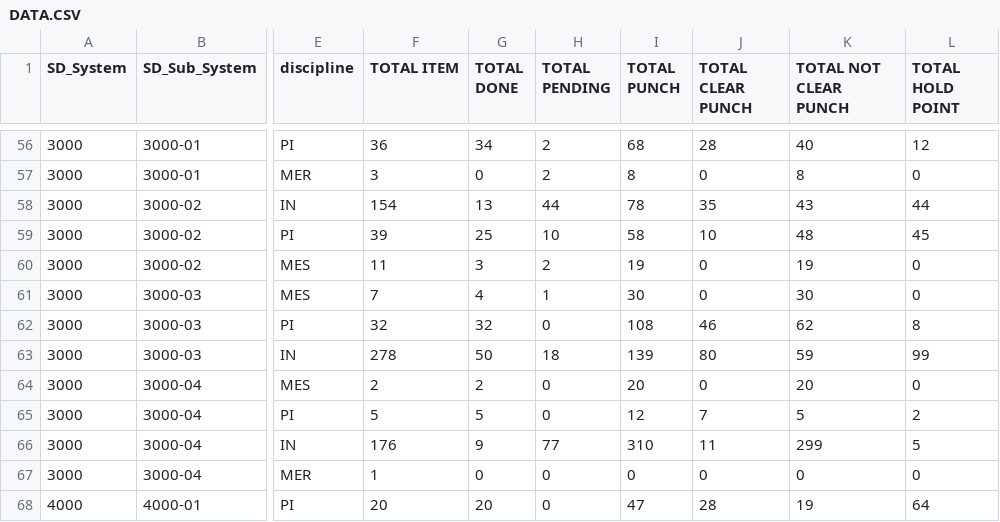
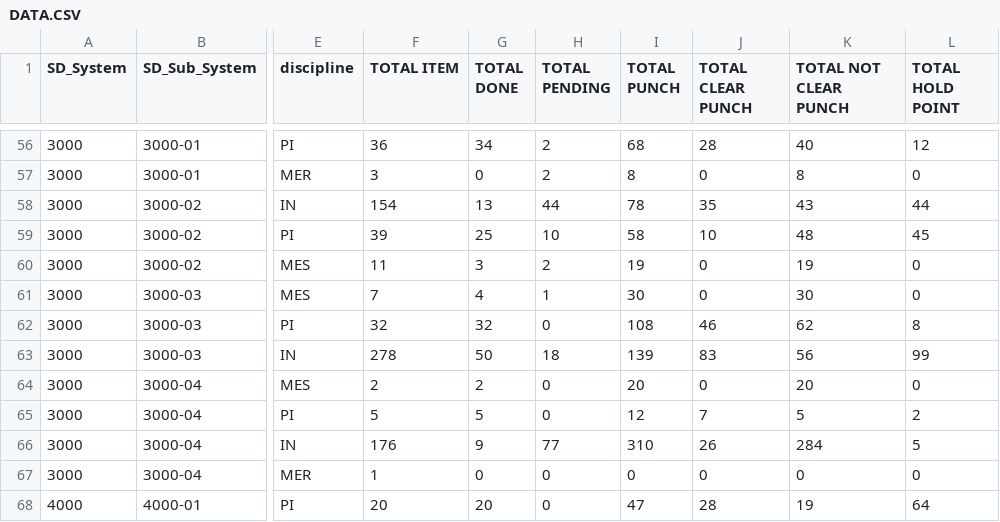
Before and after one commit to akarimvand/SAPRA2, a CSV file: dbcsv/DATA.CSV, drawn as a sheet; only a part is shown, gaps mark what is left out; the diff covers the shown part only; the diff names each change by its address in the sheet, - before the commit and + after, or states it on an @@ line.

```diff
--- a/dbcsv/DATA.CSV
+++ b/dbcsv/DATA.CSV
-J63 (TOTAL CLEAR PUNCH): 80
+J63 (TOTAL CLEAR PUNCH): 83
-K63 (TOTAL NOT CLEAR PUNCH): 59
+K63 (TOTAL NOT CLEAR PUNCH): 56
-J66 (TOTAL CLEAR PUNCH): 11
+J66 (TOTAL CLEAR PUNCH): 26
-K66 (TOTAL NOT CLEAR PUNCH): 299
+K66 (TOTAL NOT CLEAR PUNCH): 284
```
Also changed, not shown: 62 edited cells elsewhere in this file.
